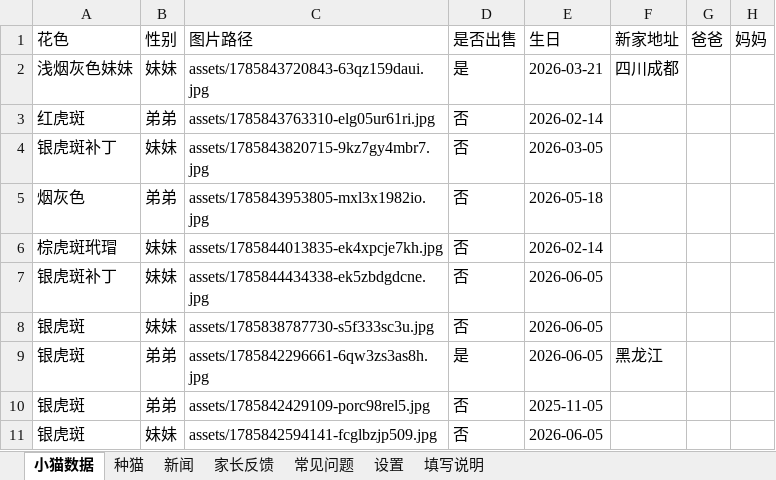
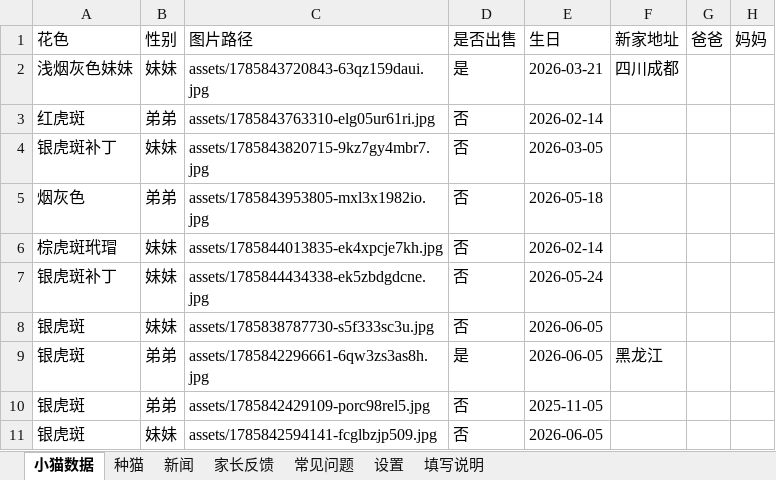
Before and after one commit to kuenmaoshe/kuenmaoshe.github.io, an Excel workbook: data/kittens.xlsx, sheet 小猫数据, drawn as a sheet; only a part is shown; values as stored, in another font and other column widths than the file's, no borders; the diff names each change by its address in the sheet, - before the commit and + after, or states it on an @@ line.

```diff
--- a/data/kittens.xlsx (sheet 小猫数据)
+++ b/data/kittens.xlsx (sheet 小猫数据)
-E7 (生日): 2026-06-05
+E7 (生日): 2026-05-24
```
Also changed, not shown: 1 other file.
